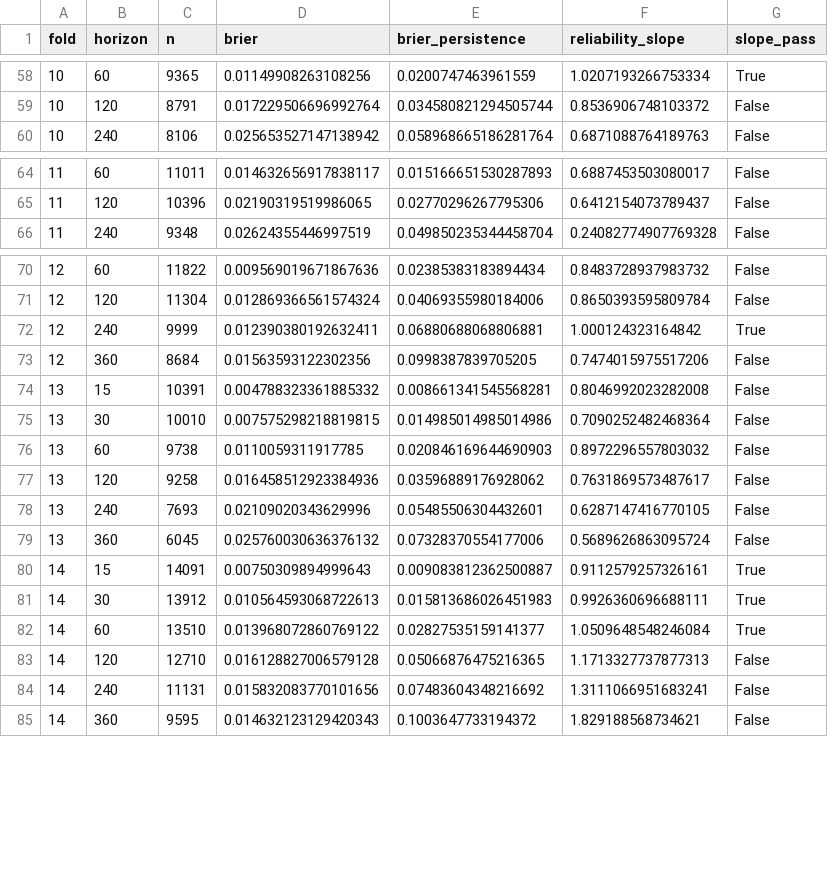
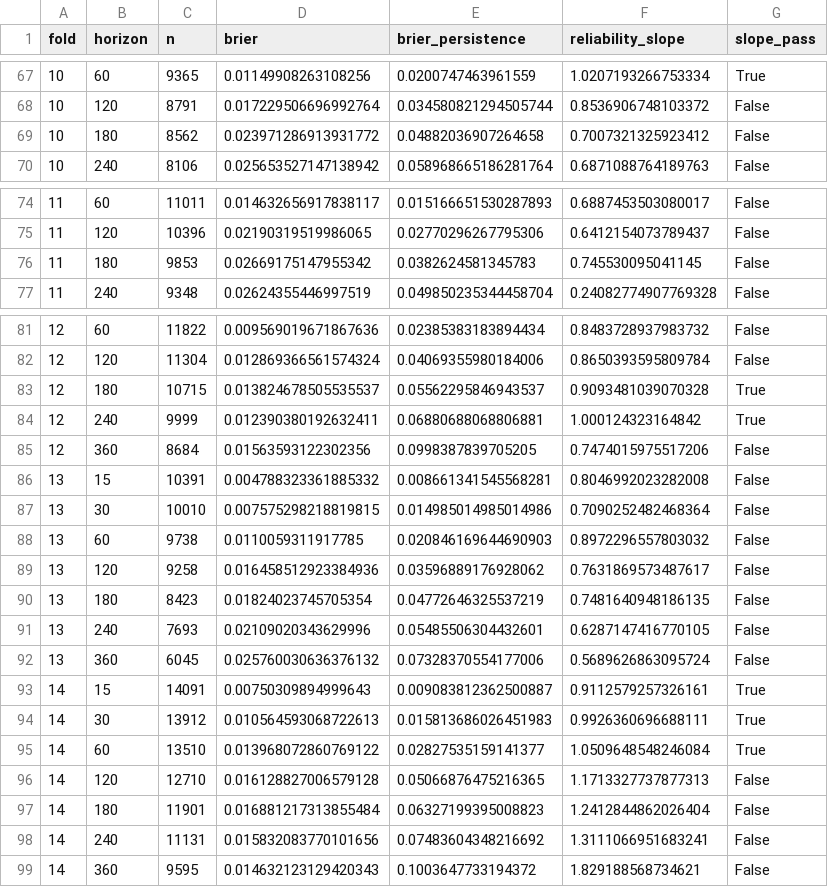
Before and after one commit to 2026-Anyang-city-AI-competition/anyang-parking, a CSV file: reports/tables/u11_probability_by_fold.csv, drawn as a sheet; only a part is shown, gaps mark what is left out; the diff covers the shown part only.

```diff
--- a/reports/tables/u11_probability_by_fold.csv
+++ b/reports/tables/u11_probability_by_fold.csv
@@ -59,2 +68,3 @@ fold,horizon,n,brier,brier_persistence,reliability_slope,slope_pass
 10,120,8791,0.017229506696992764,0.034580821294505744,0.8536906748103372,False
+10,180,8562,0.023971286913931772,0.04882036907264658,0.7007321325923412,False
 10,240,8106,0.025653527147138942,0.058968665186281764,0.6871088764189763,False
@@ -65,2 +75,3 @@ fold,horizon,n,brier,brier_persistence,reliability_slope,slope_pass
 11,120,10396,0.02190319519986065,0.02770296267795306,0.6412154073789437,False
+11,180,9853,0.02669175147955342,0.0382624581345783,0.745530095041145,False
 11,240,9348,0.02624355446997519,0.049850235344458704,0.24082774907769328,False
@@ -71,2 +82,3 @@ fold,horizon,n,brier,brier_persistence,reliability_slope,slope_pass
 12,120,11304,0.012869366561574324,0.04069355980184006,0.8650393595809784,False
+12,180,10715,0.013824678505535537,0.05562295846943537,0.9093481039070328,True
 12,240,9999,0.012390380192632411,0.06880688068806881,1.000124323164842,True
@@ -77,2 +89,3 @@ fold,horizon,n,brier,brier_persistence,reliability_slope,slope_pass
 13,120,9258,0.016458512923384936,0.03596889176928062,0.7631869573487617,False
+13,180,8423,0.01824023745705354,0.04772646325537219,0.7481640948186135,False
 13,240,7693,0.02109020343629996,0.05485506304432601,0.6287147416770105,False
@@ -83,2 +96,3 @@ fold,horizon,n,brier,brier_persistence,reliability_slope,slope_pass
 14,120,12710,0.016128827006579128,0.05066876475216365,1.1713327737877313,False
+14,180,11901,0.016881217313855484,0.06327199395008823,1.2412844862026404,False
 14,240,11131,0.015832083770101656,0.07483604348216692,1.3111066951683241,False
```
Also changed, not shown: 13 added rows, 1 removed row and 20 edited cells elsewhere in this file, reports/tables/u11_calibration_bins.csv, reports/tables/u11_probability.csv, 24 other files.
